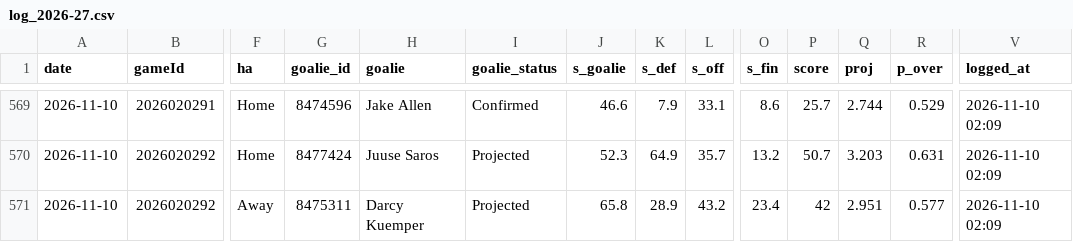
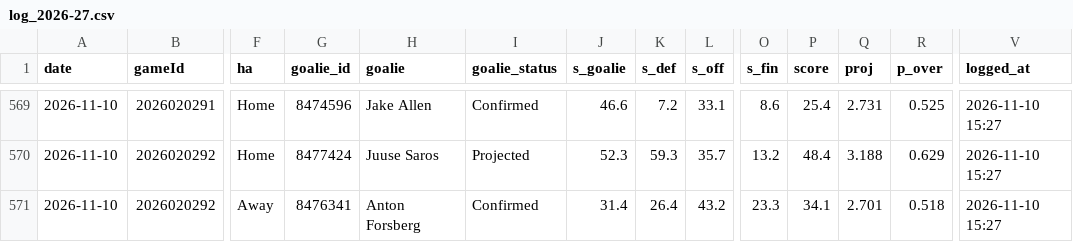
Before and after one commit to Johnbrick123/nhl-unders, a CSV file: monitor/log_2026-27.csv, drawn as a sheet; only a part is shown, gaps mark what is left out; the diff covers the shown part only; the diff names each change by its address in the sheet, - before the commit and + after, or states it on an @@ line.

```diff
--- a/monitor/log_2026-27.csv
+++ b/monitor/log_2026-27.csv
-K569 (s_def): 7.9
+K569 (s_def): 7.2
-P569 (score): 25.7
+P569 (score): 25.4
-Q569 (proj): 2.744
+Q569 (proj): 2.731
-R569 (p_over): 0.529
+R569 (p_over): 0.525
-V569:V571 (logged_at): 2026-11-10 02:09
+V569:V571 (logged_at): 2026-11-10 15:27
-K570 (s_def): 64.9
+K570 (s_def): 59.3
-P570 (score): 50.7
+P570 (score): 48.4
-Q570 (proj): 3.203
+Q570 (proj): 3.188
-R570 (p_over): 0.631
+R570 (p_over): 0.629
-G571 (goalie_id): 8475311
+G571 (goalie_id): 8476341
-H571 (goalie): Darcy Kuemper
+H571 (goalie): Anton Forsberg
-I571 (goalie_status): Projected
+I571 (goalie_status): Confirmed
-J571 (s_goalie): 65.8
+J571 (s_goalie): 31.4
-K571 (s_def): 28.9
+K571 (s_def): 26.4
-O571 (s_fin): 23.4
+O571 (s_fin): 23.3
-P571 (score): 42
+P571 (score): 34.1
-Q571 (proj): 2.951
+Q571 (proj): 2.701
-R571 (p_over): 0.577
+R571 (p_over): 0.518
```
Also changed, not shown: 75 edited cells elsewhere in this file, 4 other files.
